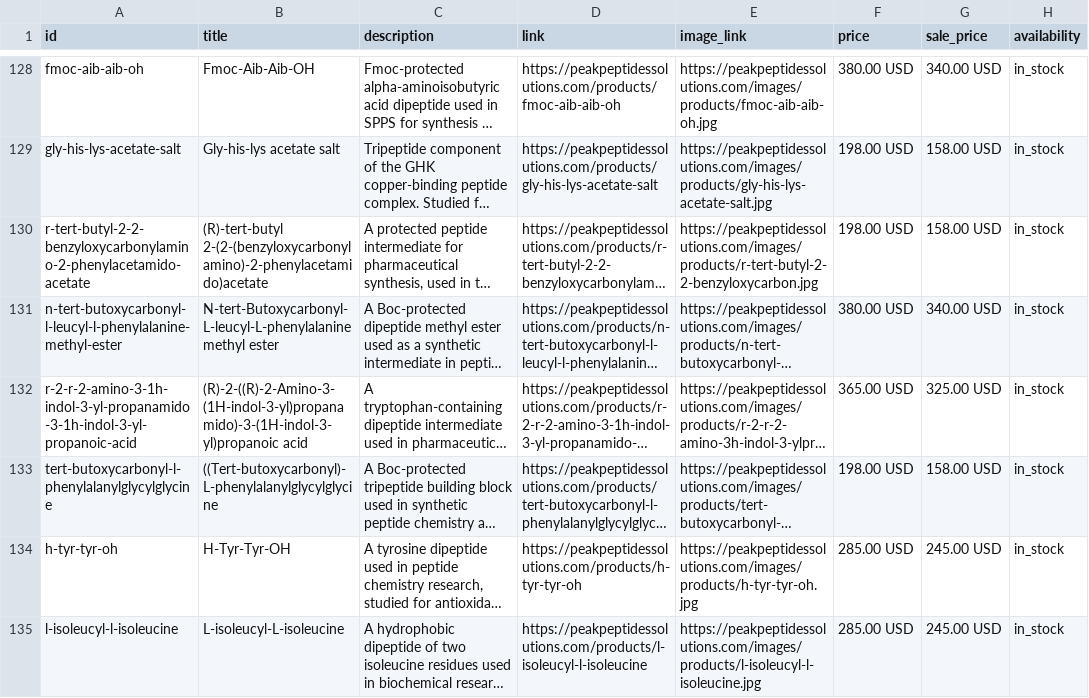
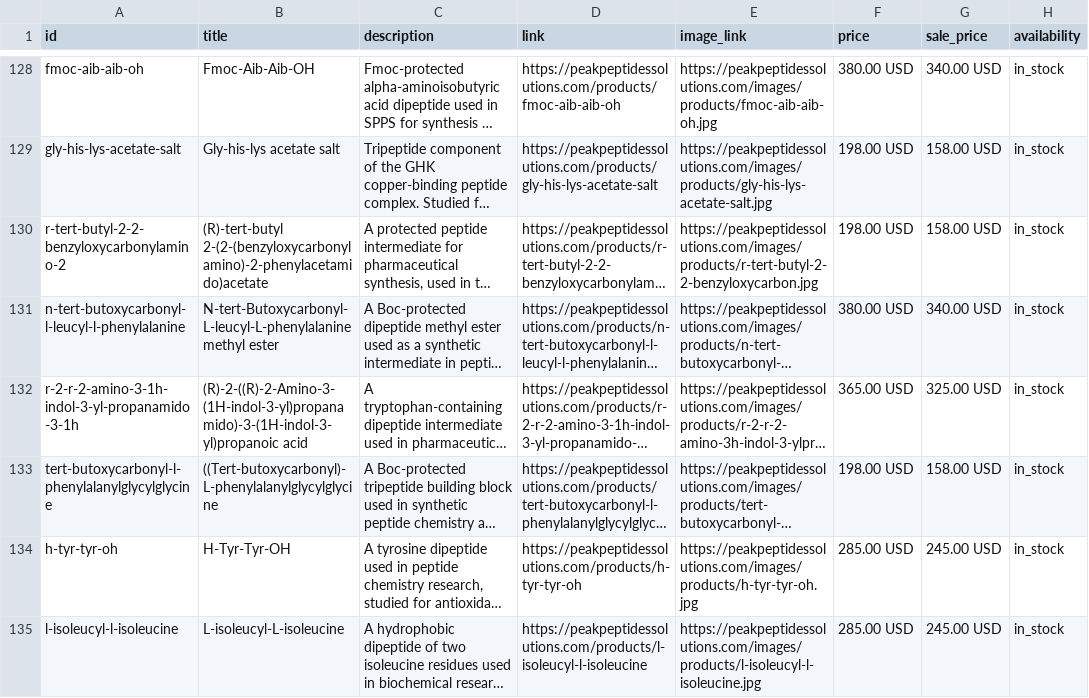
Before and after one commit to Lagat-001/peak-peptides-solutions, a CSV file: public/products-feed.csv, drawn as a sheet; only a part is shown, gaps mark what is left out; long unchanged cells end in …; the diff covers the shown part only; the diff names each change by its address in the sheet, - before the commit and + after, or states it on an @@ line.

```diff
--- a/public/products-feed.csv
+++ b/public/products-feed.csv
-A130 (id): r-tert-butyl-2-2-benzyloxycarbonylamino-2-phenylacetamido-acetate
+A130 (id): r-tert-butyl-2-2-benzyloxycarbonylamino-2
-A131 (id): n-tert-butoxycarbonyl-l-leucyl-l-phenylalanine-methyl-ester
+A131 (id): n-tert-butoxycarbonyl-l-leucyl-l-phenylalanine
-A132 (id): r-2-r-2-amino-3-1h-indol-3-yl-propanamido-3-1h-indol-3-yl-propanoic-acid
+A132 (id): r-2-r-2-amino-3-1h-indol-3-yl-propanamido-3-1h
```
Also changed, not shown: 18 edited cells elsewhere in this file, 1 other file.
